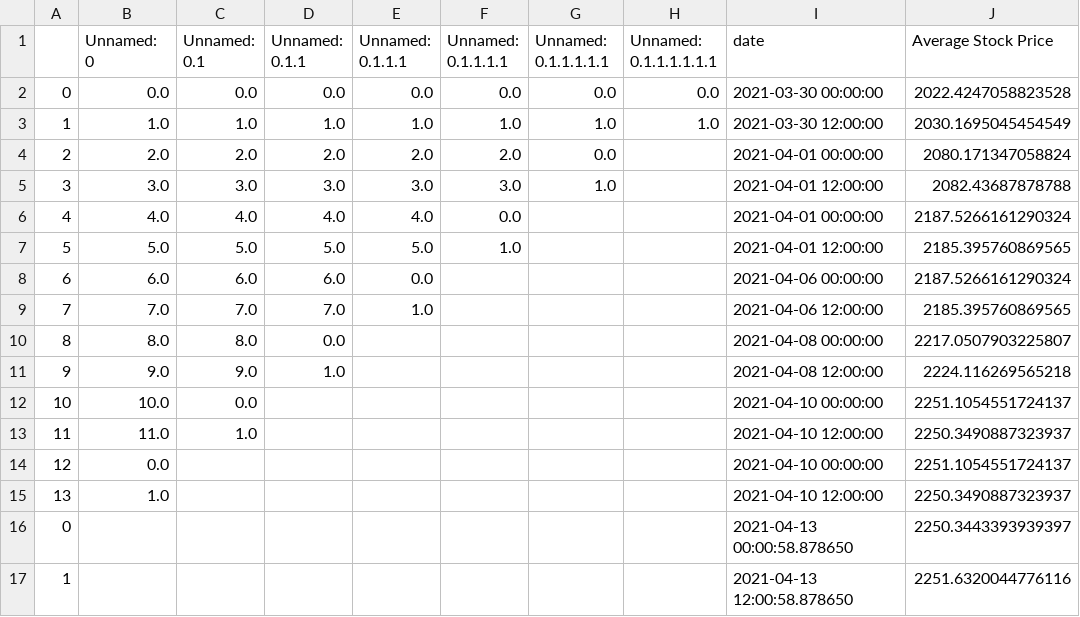
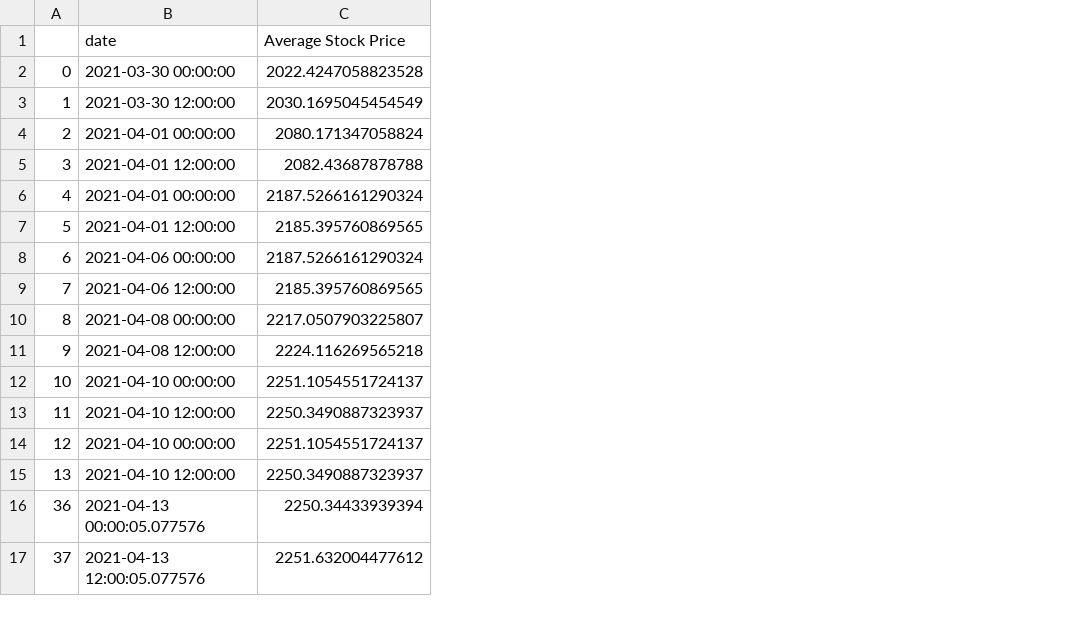
Before and after one commit to evayl2/Twitter-Stock-Sentiment-Analysis, a CSV file: seven_day_prices.csv, drawn as a sheet; removed rows and columns are numbered as before the commit, all else as after; the diff names each change by its address in the sheet, - before the commit and + after, or states it on an @@ line.

Commit message:
finally fixed weird columns in seven_Day_prices

```diff
--- a/seven_day_prices.csv
+++ b/seven_day_prices.csv
-column B (Unnamed: 0), rows 2-15: 0.0 | 1.0 | 2.0 | 3.0 | 4.0 | 5.0 | 6.0 | 7.0 | 8.0 | 9.0 | 10.0 | 11.0 | 0.0 | 1.0
-column C (Unnamed: 0.1), rows 2-13: 0.0 | 1.0 | 2.0 | 3.0 | 4.0 | 5.0 | 6.0 | 7.0 | 8.0 | 9.0 | 0.0 | 1.0
-column D (Unnamed: 0.1.1), rows 2-11: 0.0 | 1.0 | 2.0 | 3.0 | 4.0 | 5.0 | 6.0 | 7.0 | 0.0 | 1.0
-column E (Unnamed: 0.1.1.1), rows 2-9: 0.0 | 1.0 | 2.0 | 3.0 | 4.0 | 5.0 | 0.0 | 1.0
-column F (Unnamed: 0.1.1.1.1), rows 2-7: 0.0 | 1.0 | 2.0 | 3.0 | 0.0 | 1.0
-column G (Unnamed: 0.1.1.1.1.1), rows 2-5: 0.0 | 1.0 | 0.0 | 1.0
-column H (Unnamed: 0.1.1.1.1.1.1), rows 2-3: 0.0 | 1.0
-row 16: 0 |  |  |  |  |  |  |  | 2021-04-13 00:00:58.878650 | 2250.3443393939397
-row 17: 1 |  |  |  |  |  |  |  | 2021-04-13 12:00:58.878650 | 2251.6320044776116
+row 16: 36 | 2021-04-13 00:00:05.077576 | 2250.34433939394
+row 17: 37 | 2021-04-13 12:00:05.077576 | 2251.632004477612
```
Also changed, not shown: weighed_tweet_scores.csv, 1 other file.
